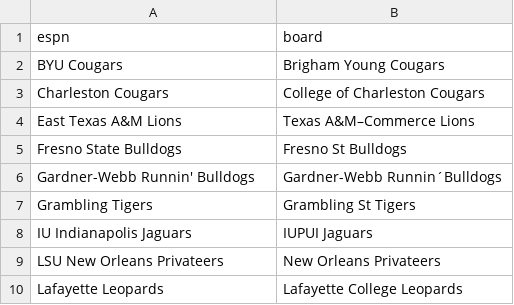
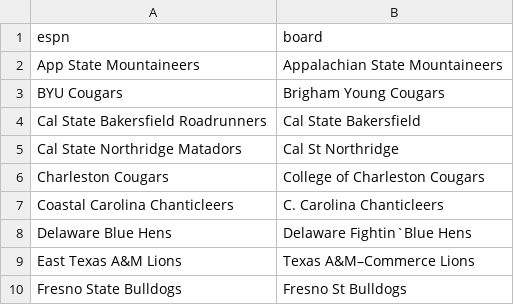
Before and after one commit to decntai1/ncaab, a CSV file: results_aliases.csv, drawn as a sheet; only a part is shown; the shorter side is filled out with more unchanged rows; the diff covers the shown part only; the diff names each change by its address in the sheet, - before the commit and + after, or states it on an @@ line.

```diff
--- a/results_aliases.csv
+++ b/results_aliases.csv
+row 2: App State Mountaineers | Appalachian State Mountaineers
+row 4: Cal State Bakersfield Roadrunners | Cal State Bakersfield
+row 5: Cal State Northridge Matadors | Cal St Northridge
+row 7: Coastal Carolina Chanticleers | C. Carolina Chanticleers
+row 8: Delaware Blue Hens | Delaware Fightin`Blue Hens
```
Also changed, not shown: 12 added rows elsewhere in this file.
